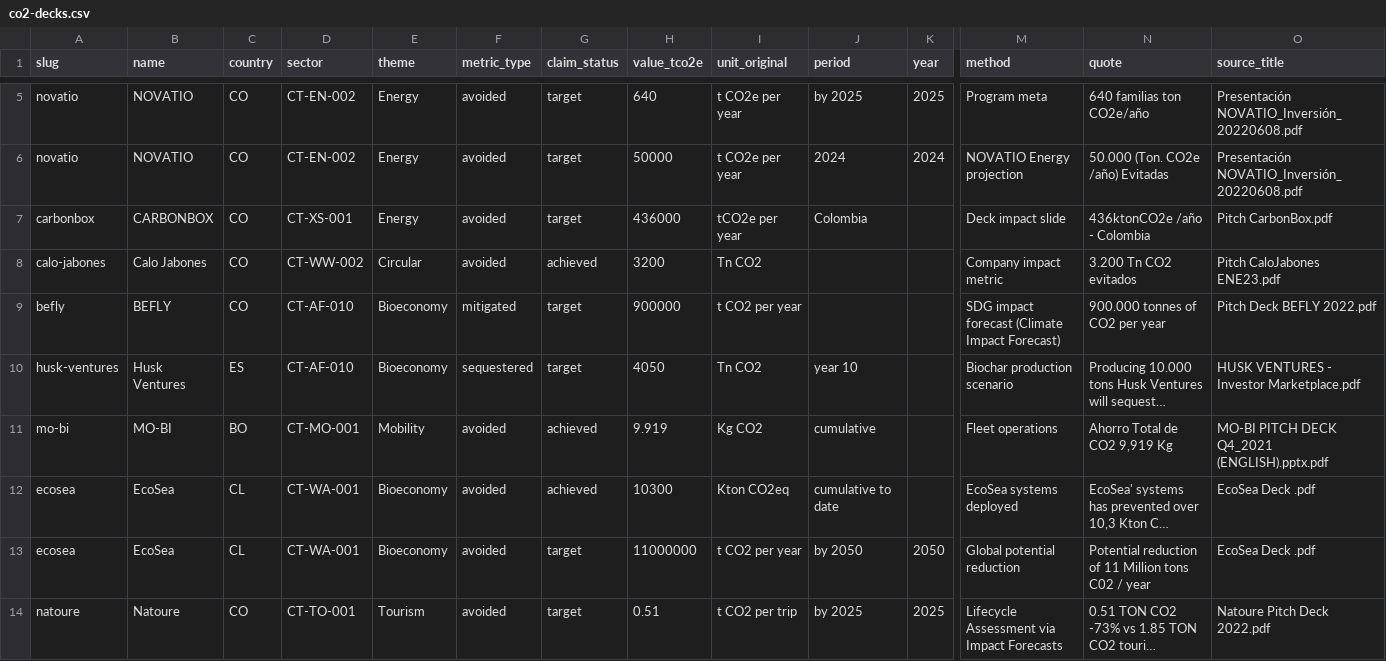
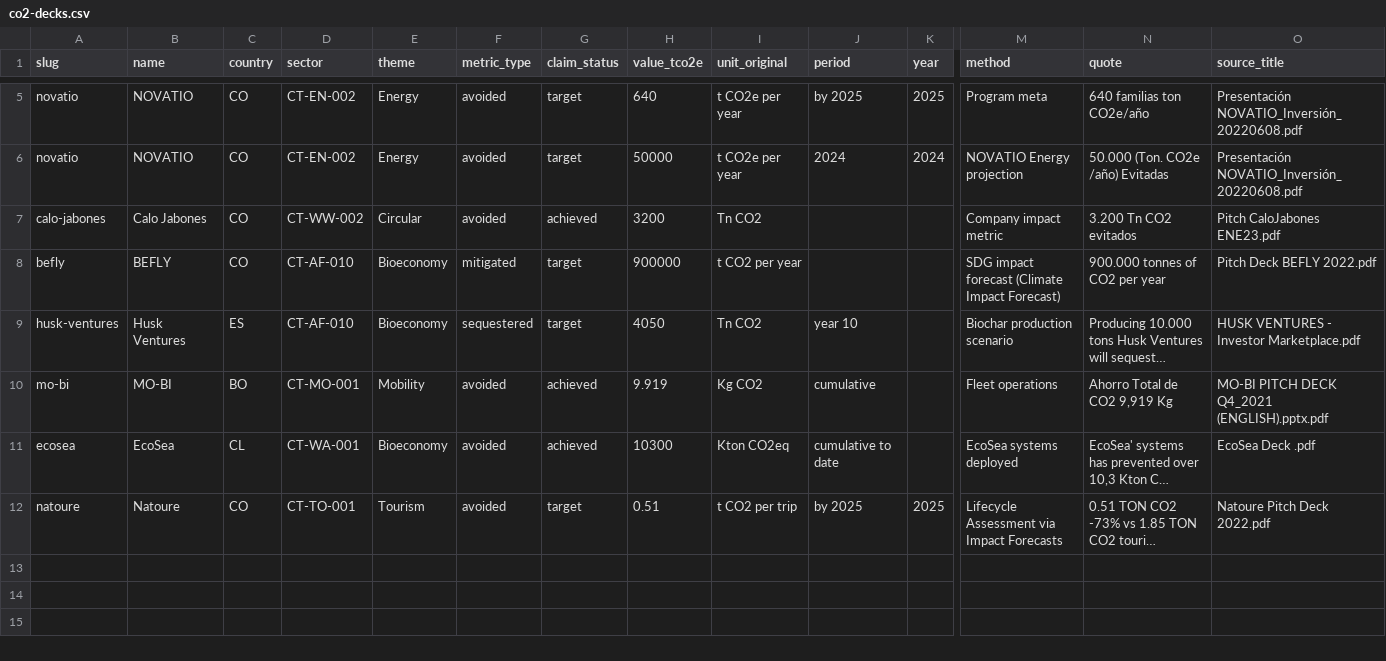
Before and after one commit to gideonblaauw-creator/cth-plugin, a CSV file: research/nexus-co2/co2-decks.csv, drawn as a sheet; only a part is shown, gaps mark what is left out; long unchanged cells end in …; rows hold the shown columns only; the diff names each change by its address in the sheet, - before the commit and + after, or states it on an @@ line.

```diff
--- a/research/nexus-co2/co2-decks.csv
+++ b/research/nexus-co2/co2-decks.csv
-row 7: carbonbox | CARBONBOX | CO | CT-XS-001 | Energy | avoided | target | 436000 | tCO2e per year | Colombia |  | Deck impact slide | 436ktonCO2e /año - Colombia | Pitch CarbonBox.pdf
-row 13: ecosea | EcoSea | CL | CT-WA-001 | Bioeconomy | avoided | target | 11000000 | t CO2 per year | by 2050 | 2050 | Global potential reduction | Potential reduction of 11 Million tons C02 / year | EcoSea Deck .pdf
```
Also changed, not shown: research/nexus-co2/co2.csv, 4 other files.
